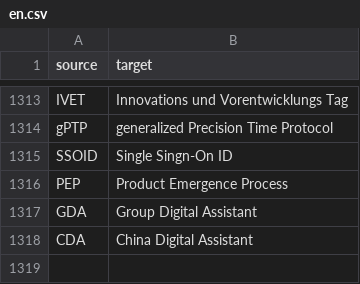
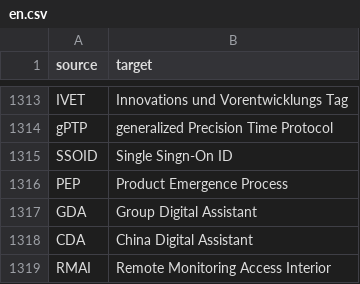
Before and after one commit to genify/vw-abbreviation, a CSV file: locale/en.csv, drawn as a sheet; only a part is shown, gaps mark what is left out.

Commit message:
Translated using Weblate (English)
Currently translated at 100.0% (1199 of 1199 strings)

Translation: VW Abbreviation/Gloassy
Translate-URL: http://weblate.example.com/projects/vw-abbreviation/vw-abbreviation-repos/en/

```diff
--- a/locale/en.csv
+++ b/locale/en.csv
@@ -1318 +1318,2 @@
 "CDA","China Digital Assistant"
+"RMAI","Remote Monitoring Access Interior"
```
